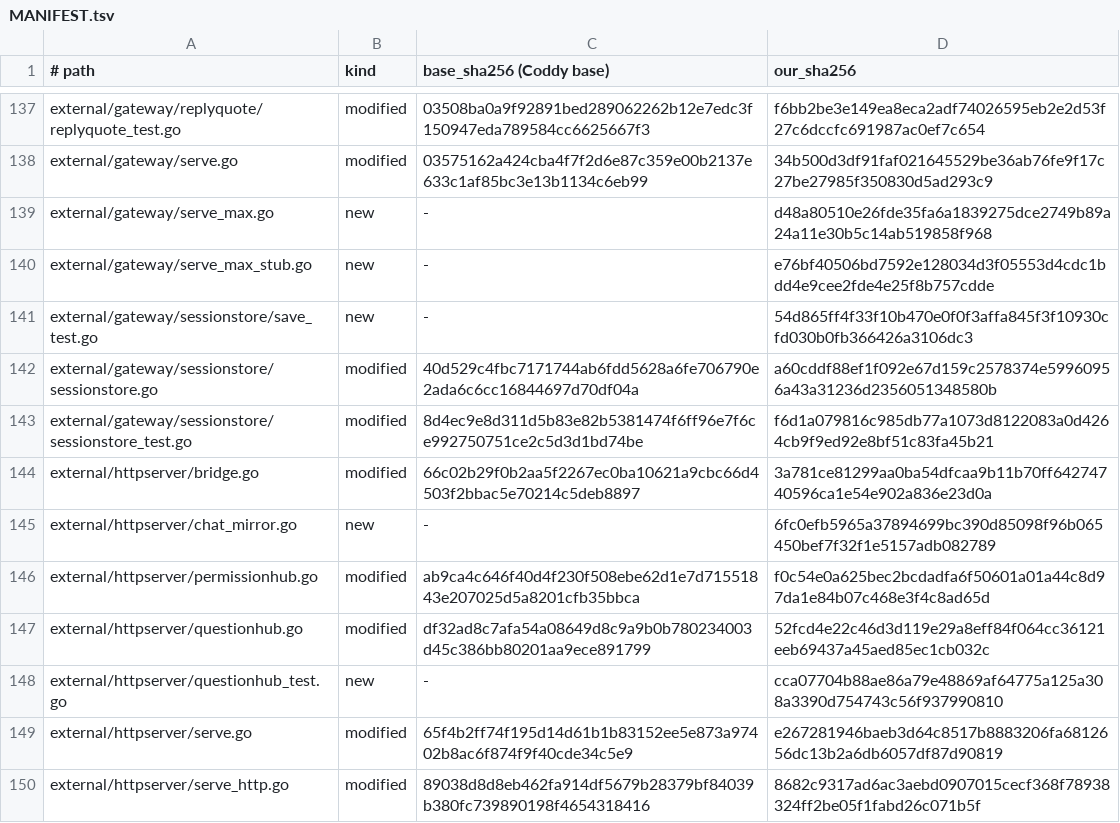
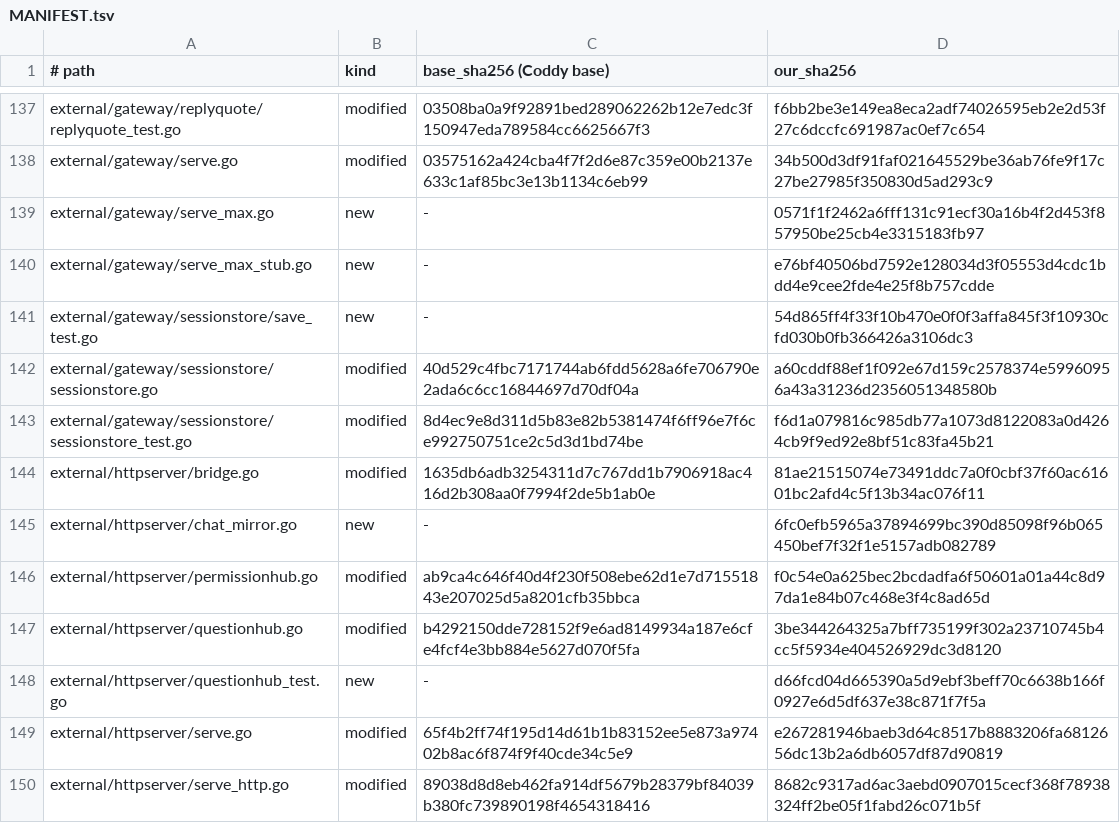
Before and after one commit to mrbp-20/M-G, a TSV file: MANIFEST.tsv, drawn as a sheet; only a part is shown, gaps mark what is left out; the diff covers the shown part only.

Commit message:
слой: база Coddy 1.4.34, наши зеркала в чаты стали AddChatMirror

```diff
--- a/MANIFEST.tsv
+++ b/MANIFEST.tsv
@@ -138,3 +138,3 @@ external/gateway/replyquote/replyquote_test.go	modified	03508ba0a9f92891bed28906
 external/gateway/serve.go	modified	03575162a424cba4f7f2d6e87c359e00b2137e633c1af85bc3e13b1134c6eb99	34b500d3df91faf021645529be36ab76fe9f17c27be27985f350830d5ad293c9
-external/gateway/serve_max.go	new	-	d48a80510e26fde35fa6a1839275dce2749b89a24a11e30b5c14ab519858f968
+external/gateway/serve_max.go	new	-	0571f1f2462a6fff131c91ecf30a16b4f2d453f857950be25cb4e3315183fb97
 external/gateway/serve_max_stub.go	new	-	e76bf40506bd7592e128034d3f05553d4cdc1bdd4e9cee2fde4e25f8b757cdde
@@ -143,7 +143,7 @@ external/gateway/sessionstore/sessionstore.go	modified	40d529c4fbc7171744ab6fdd5
 external/gateway/sessionstore/sessionstore_test.go	modified	8d4ec9e8d311d5b83e82b5381474f6ff96e7f6ce992750751ce2c5d3d1bd74be	f6d1a079816c985db77a1073d8122083a0d4264cb9f9ed92e8bf51c83fa45b21
-external/httpserver/bridge.go	modified	66c02b29f0b2aa5f2267ec0ba10621a9cbc66d4503f2bbac5e70214c5deb8897	3a781ce81299aa0ba54dfcaa9b11b70ff64274740596ca1e54e902a836e23d0a
+external/httpserver/bridge.go	modified	1635db6adb3254311d7c767dd1b7906918ac416d2b308aa0f7994f2de5b1ab0e	81ae21515074e73491ddc7a0f0cbf37f60ac61601bc2afd4c5f13b34ac076f11
 external/httpserver/chat_mirror.go	new	-	6fc0efb5965a37894699bc390d85098f96b065450bef7f32f1e5157adb082789
 external/httpserver/permissionhub.go	modified	ab9ca4c646f40d4f230f508ebe62d1e7d71551843e207025d5a8201cfb35bbca	f0c54e0a625bec2bcdadfa6f50601a01a44c8d97da1e84b07c468e3f4c8ad65d
-external/httpserver/questionhub.go	modified	df32ad8c7afa54a08649d8c9a9b0b780234003d45c386bb80201aa9ece891799	52fcd4e22c46d3d119e29a8eff84f064cc36121eeb69437a45aed85ec1cb032c
-external/httpserver/questionhub_test.go	new	-	cca07704b88ae86a79e48869af64775a125a308a3390d754743c56f937990810
+external/httpserver/questionhub.go	modified	b4292150dde728152f9e6ad8149934a187e6cfe4fcf4e3bb884e5627d070f5fa	3be344264325a7bff735199f302a23710745b4cc5f5934e404526929dc3d8120
+external/httpserver/questionhub_test.go	new	-	d66fcd04d665390a5d9ebf3beff70c6638b166f0927e6d5df637e38c871f7f5a
 external/httpserver/serve.go	modified	65f4b2ff74f195d14d61b1b83152ee5e873a97402b8ac6f874f9f40cde34c5e9	e267281946baeb3d64c8517b8883206fa6812656dc13b2a6db6057df87d90819
```
Also changed, not shown: 44 edited cells elsewhere in this file, 31 other files.
